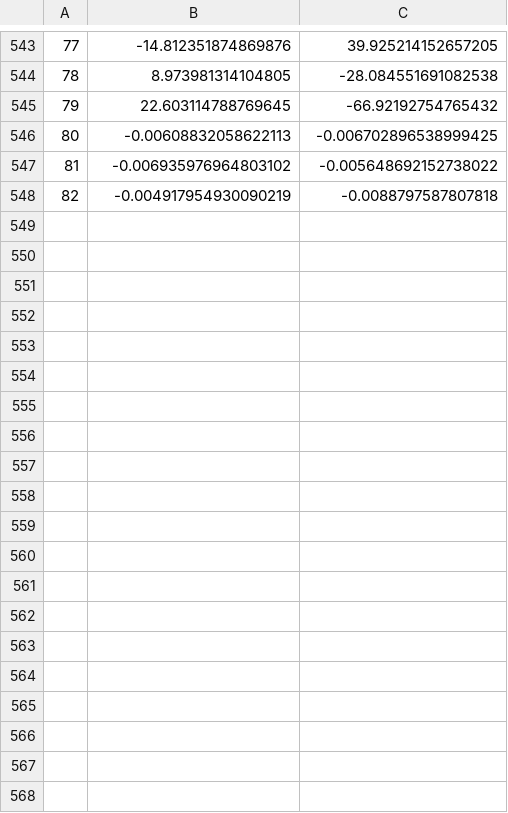
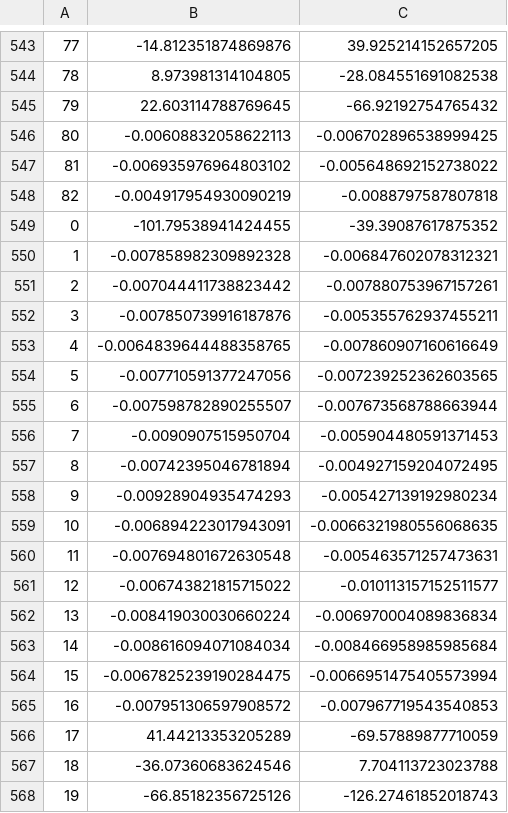
Before and after one commit to eerkaijun/pymarl, a CSV file: rewards.csv, drawn as a sheet; only a part is shown, gaps mark what is left out; the diff covers the shown part only.

Commit message:
sync

```diff
--- a/rewards.csv
+++ b/rewards.csv
@@ -548 +548,21 @@
 82,-0.004917954930090219,-0.0088797587807818
+0,-101.79538941424455,-39.39087617875352
+1,-0.007858982309892328,-0.006847602078312321
+2,-0.007044411738823442,-0.007880753967157261
+3,-0.007850739916187876,-0.005355762937455211
+4,-0.0064839644488358765,-0.007860907160616649
+5,-0.007710591377247056,-0.007239252362603565
+6,-0.007598782890255507,-0.007673568788663944
+7,-0.0090907515950704,-0.005904480591371453
+8,-0.00742395046781894,-0.004927159204072495
+9,-0.00928904935474293,-0.005427139192980234
+10,-0.006894223017943091,-0.0066321980556068635
+11,-0.007694801672630548,-0.005463571257473631
+12,-0.006743821815715022,-0.010113157152511577
+13,-0.008419030030660224,-0.006970004089836834
+14,-0.008616094071084034,-0.008466958985985684
+15,-0.0067825239190284475,-0.0066951475405573994
+16,-0.007951306597908572,-0.007967719543540853
+17,41.44213353205289,-69.57889877710059
+18,-36.07360683624546,7.704113723023788
+19,-66.85182356725126,-126.27461852018743
```
Also changed, not shown: 43 added rows elsewhere in this file.
